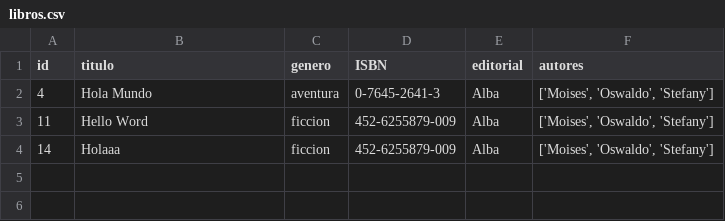
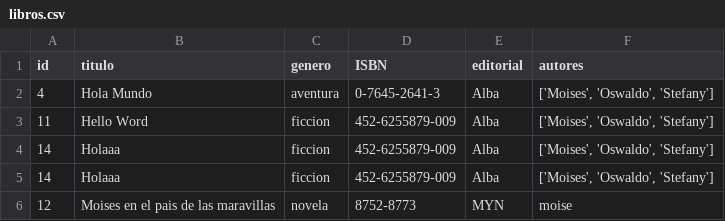
Before and after one commit to StefaniGonzalesL/py.final.ud.1, a CSV file: libros.csv, drawn as a sheet.

Commit message:
añadiendo la funcion listar_libros, agregar_libros y guardar_libros

```diff
--- a/libros.csv
+++ b/libros.csv
@@ -4 +4,3 @@ id,titulo,genero,ISBN,editorial,autores
 14,Holaaa,ficcion,452-6255879-009,Alba,"['Moises', 'Oswaldo', 'Stefany']"
+14,Holaaa,ficcion,452-6255879-009,Alba,"['Moises', 'Oswaldo', 'Stefany']"
+12,Moises en el pais de las maravillas,novela,8752-8773,MYN,moise
```
Also changed, not shown: 1 other file.
